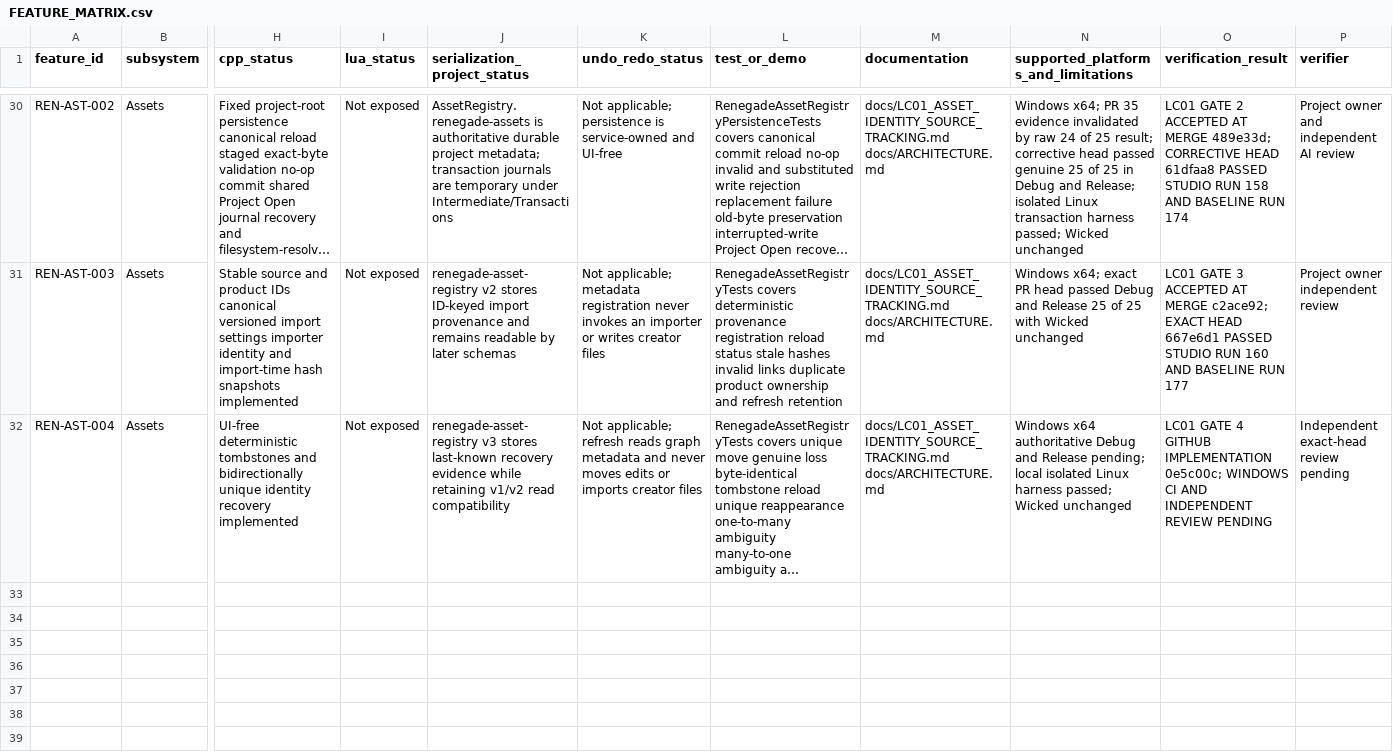
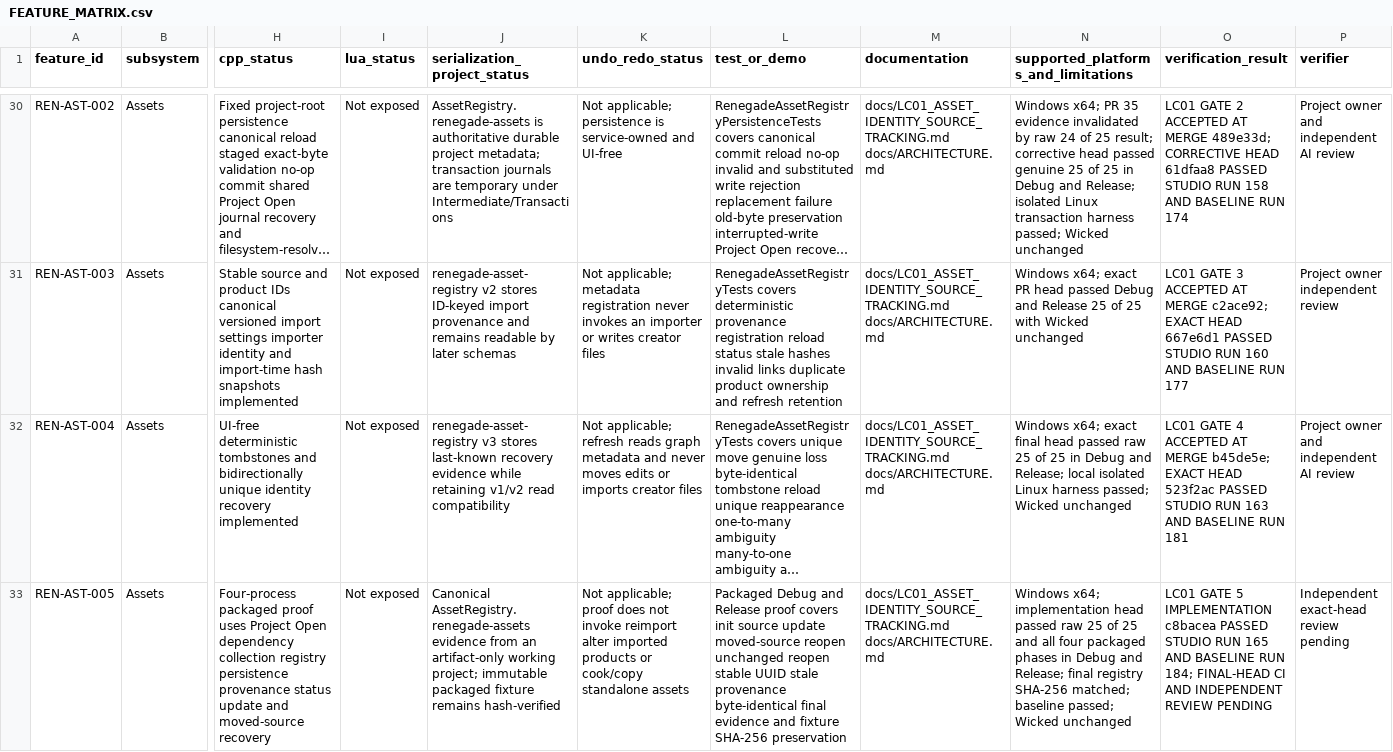
Before and after one commit to mav3r1ckmediastudio-glitch/renegade-engine, a CSV file: docs/FEATURE_MATRIX.csv, drawn as a sheet; only a part is shown, gaps mark what is left out; long unchanged cells end in …; rows hold the shown columns only; the diff names each change by its address in the sheet, - before the commit and + after, or states it on an @@ line.

Commit message:
Add packaged LC01 source reopen proof (#39)
* Add packaged LC01 reopen proof

* Record LC01 Gate 5 CI evidence

```diff
--- a/docs/FEATURE_MATRIX.csv
+++ b/docs/FEATURE_MATRIX.csv
-N32: Windows x64 authoritative Debug and Release pending; local isolated…
+N32: Windows x64; exact final head passed raw 25 of 25 in Debug and Release; local isolated…
-O32 (verification_result): …GATE 4 GITHUB IMPLEMENTATION 0e5c00c; WINDOWS CI AND INDEPENDENT REVIEW PENDING
+O32 (verification_result): …GATE 4 ACCEPTED AT MERGE b45de5e; EXACT HEAD 523f2ac PASSED STUDIO RUN 163 AND BASELINE RUN 181
-P32 (verifier): Independent exact-head review pending
+P32 (verifier): Project owner and independent AI review
+row 33: REN-AST-005 | Assets | Four-process packaged proof uses Project Open dependency collection registry persistence provenance status update and moved-source recovery | Not exposed | Canonical AssetRegistry.renegade-assets evidence from an artifact-only working project; immutable packaged fixture remains hash-verified | Not applicable; proof does not invoke reimport alter imported products or cook/copy standalone assets | Packaged Debug and Release proof covers init source update moved-source reopen unchanged reopen stable UUID stale provenance byte-identical final evidence and fixture SHA-256 preservation | docs/LC01_ASSET_IDENTITY_SOURCE_TRACKING.md docs/ARCHITECTURE.md | Windows x64; implementation head passed raw 25 of 25 and all four packaged phases in Debug and Release; final registry SHA-256 matched; baseline passed; Wicked unchanged | LC01 GATE 5 IMPLEMENTATION c8bacea PASSED STUDIO RUN 165 AND BASELINE RUN 184; FINAL-HEAD CI AND INDEPENDENT REVIEW PENDING | Independent exact-head review pending
```
Also changed, not shown: 9 other files.
